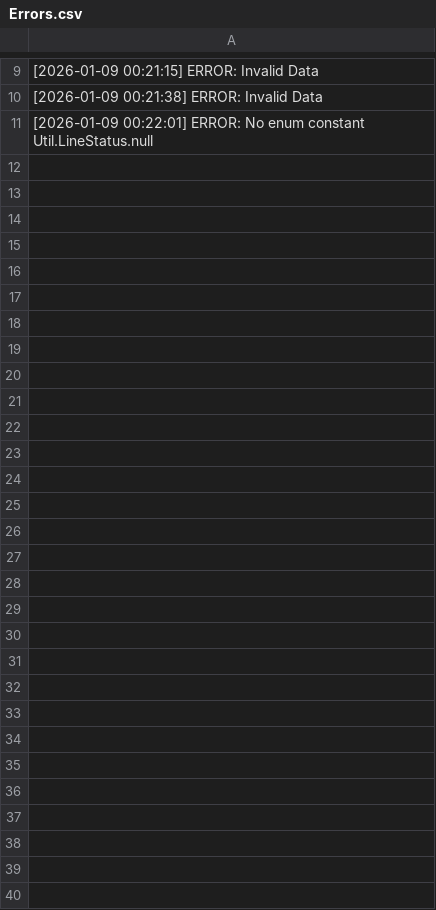
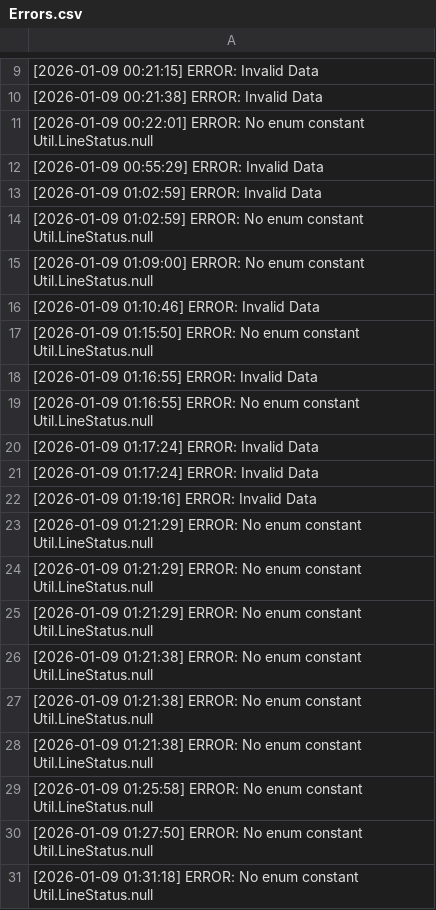
Before and after one commit to Mustafa-Hazzaa/P3-assignment, a CSV file: Data/Errors.csv, drawn as a sheet; only a part is shown, gaps mark what is left out; the diff covers the shown part only.

```diff
--- a/Data/Errors.csv
+++ b/Data/Errors.csv
@@ -11 +11,21 @@
 [2026-01-09 00:22:01] ERROR: No enum constant Util.LineStatus.null
+[2026-01-09 00:55:29] ERROR: Invalid Data
+[2026-01-09 01:02:59] ERROR: Invalid Data
+[2026-01-09 01:02:59] ERROR: No enum constant Util.LineStatus.null
+[2026-01-09 01:09:00] ERROR: No enum constant Util.LineStatus.null
+[2026-01-09 01:10:46] ERROR: Invalid Data
+[2026-01-09 01:15:50] ERROR: No enum constant Util.LineStatus.null
+[2026-01-09 01:16:55] ERROR: Invalid Data
+[2026-01-09 01:16:55] ERROR: No enum constant Util.LineStatus.null
+[2026-01-09 01:17:24] ERROR: Invalid Data
+[2026-01-09 01:17:24] ERROR: Invalid Data
+[2026-01-09 01:19:16] ERROR: Invalid Data
+[2026-01-09 01:21:29] ERROR: No enum constant Util.LineStatus.null
+[2026-01-09 01:21:29] ERROR: No enum constant Util.LineStatus.null
+[2026-01-09 01:21:29] ERROR: No enum constant Util.LineStatus.null
+[2026-01-09 01:21:38] ERROR: No enum constant Util.LineStatus.null
+[2026-01-09 01:21:38] ERROR: No enum constant Util.LineStatus.null
+[2026-01-09 01:21:38] ERROR: No enum constant Util.LineStatus.null
+[2026-01-09 01:25:58] ERROR: No enum constant Util.LineStatus.null
+[2026-01-09 01:27:50] ERROR: No enum constant Util.LineStatus.null
+[2026-01-09 01:31:18] ERROR: No enum constant Util.LineStatus.null
```
Also changed, not shown: 21 added rows elsewhere in this file, 10 other files.
